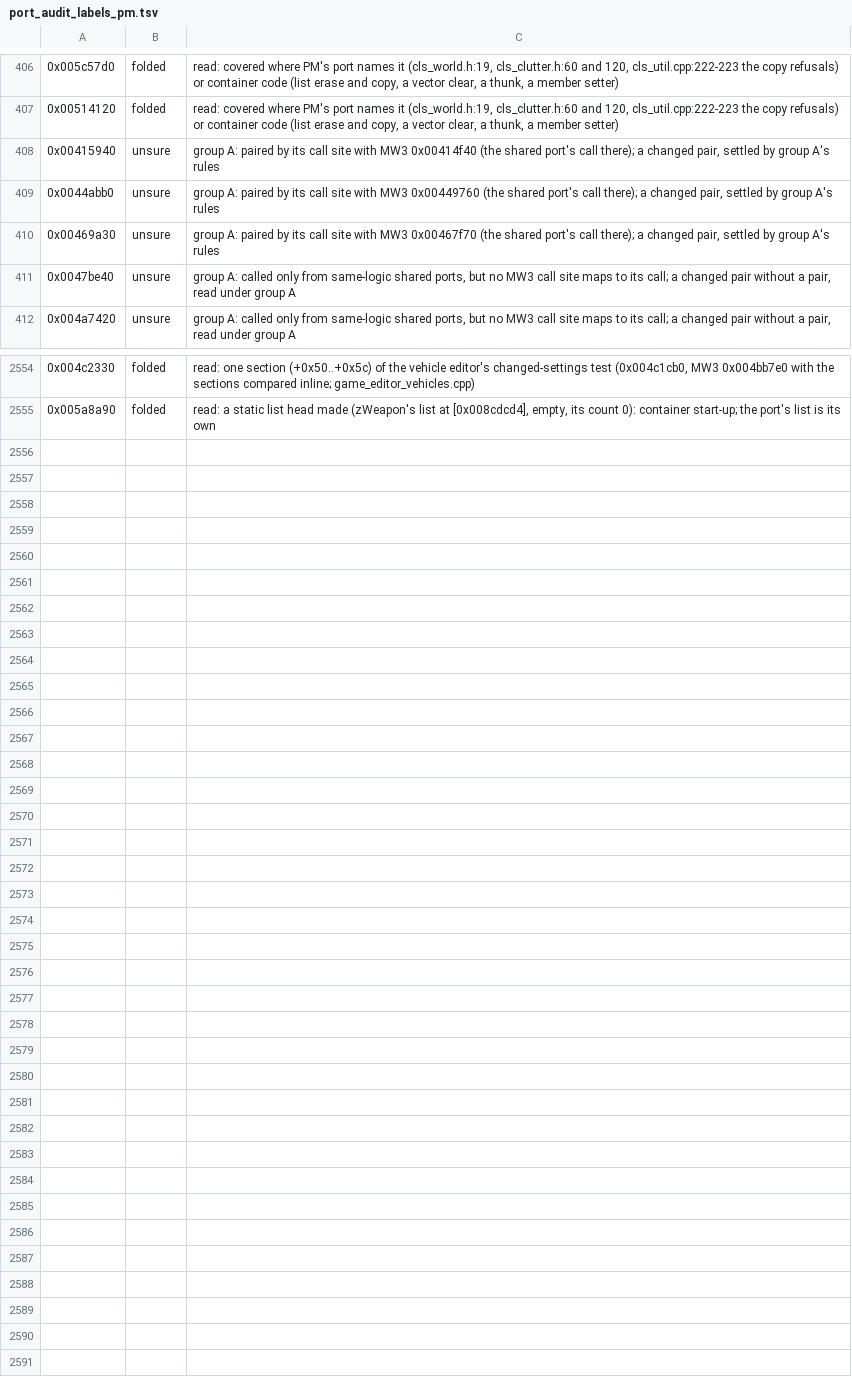
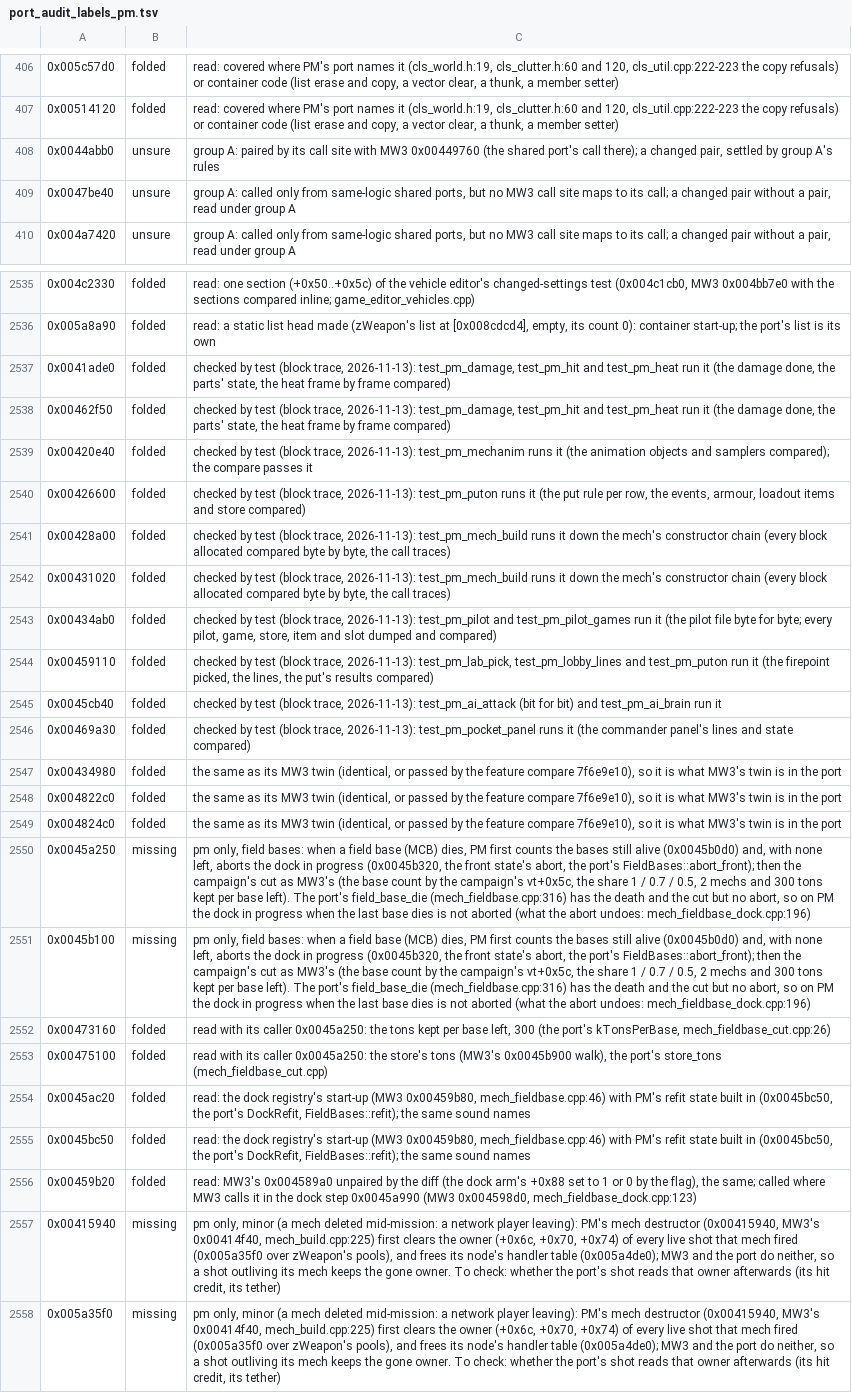
Before and after one commit to telltaleatheist/mw3-re, a TSV file: tools/analysis/port_audit_labels_pm.tsv, drawn as a sheet; only a part is shown, gaps mark what is left out; removed rows and columns are numbered as before the commit, all else as after; the diff covers the shown part only; the diff names each change by its address in the sheet, - before the commit and + after, or states it on an @@ line.

Commit message:
PM audit backlog, mech (part): the field base death aborts the dock when no base is left (missing, pm only); a deleted mech's shots forget it (missing, pm only, minor); the dock registry, refit and arm setter as ported

```diff
--- a/tools/analysis/port_audit_labels_pm.tsv
+++ b/tools/analysis/port_audit_labels_pm.tsv
-row 408: 0x00415940 | unsure | group A: paired by its call site with MW3 0x00414f40 (the shared port's call there); a changed pair, settled by group A's rules
-row 410: 0x00469a30 | unsure | group A: paired by its call site with MW3 0x00467f70 (the shared port's call there); a changed pair, settled by group A's rules
+row 2537: 0x0041ade0 | folded | checked by test (block trace, 2026-11-13): test_pm_damage, test_pm_hit and test_pm_heat run it (the damage done, the parts' state, the heat frame by frame compared)
+row 2538: 0x00462f50 | folded | checked by test (block trace, 2026-11-13): test_pm_damage, test_pm_hit and test_pm_heat run it (the damage done, the parts' state, the heat frame by frame compared)
+row 2539: 0x00420e40 | folded | checked by test (block trace, 2026-11-13): test_pm_mechanim runs it (the animation objects and samplers compared); the compare passes it
+row 2540: 0x00426600 | folded | checked by test (block trace, 2026-11-13): test_pm_puton runs it (the put rule per row, the events, armour, loadout items and store compared)
+row 2541: 0x00428a00 | folded | checked by test (block trace, 2026-11-13): test_pm_mech_build runs it down the mech's constructor chain (every block allocated compared byte by byte, the call traces)
+row 2542: 0x00431020 | folded | checked by test (block trace, 2026-11-13): test_pm_mech_build runs it down the mech's constructor chain (every block allocated compared byte by byte, the call traces)
+row 2543: 0x00434ab0 | folded | checked by test (block trace, 2026-11-13): test_pm_pilot and test_pm_pilot_games run it (the pilot file byte for byte; every pilot, game, store, item and slot dumped and compared)
+row 2544: 0x00459110 | folded | checked by test (block trace, 2026-11-13): test_pm_lab_pick, test_pm_lobby_lines and test_pm_puton run it (the firepoint picked, the lines, the put's results compared)
+row 2545: 0x0045cb40 | folded | checked by test (block trace, 2026-11-13): test_pm_ai_attack (bit for bit) and test_pm_ai_brain run it
+row 2546: 0x00469a30 | folded | checked by test (block trace, 2026-11-13): test_pm_pocket_panel runs it (the commander panel's lines and state compared)
+row 2547: 0x00434980 | folded | the same as its MW3 twin (identical, or passed by the feature compare 7f6e9e10), so it is what MW3's twin is in the port
+row 2548: 0x004822c0 | folded | the same as its MW3 twin (identical, or passed by the feature compare 7f6e9e10), so it is what MW3's twin is in the port
+row 2549: 0x004824c0 | folded | the same as its MW3 twin (identical, or passed by the feature compare 7f6e9e10), so it is what MW3's twin is in the port
+row 2550: 0x0045a250 | missing | pm only, field bases: when a field base (MCB) dies, PM first counts the bases still alive (0x0045b0d0) and, with none left, aborts the dock in progress (0x0045b320, the front state's abort, the port's FieldBases::abort_front); then the campaign's cut as MW3's (the base count by the campaign's vt+0x5c, the share 1 / 0.7 / 0.5, 2 mechs and 300 tons kept per base left). The port's field_base_die (mech_fieldbase.cpp:316) has the death and the cut but no abort, so on PM the dock in progress when the last base dies is not aborted (what the abort undoes: mech_fieldbase_dock.cpp:196)
+row 2551: 0x0045b100 | missing | pm only, field bases: when a field base (MCB) dies, PM first counts the bases still alive (0x0045b0d0) and, with none left, aborts the dock in progress (0x0045b320, the front state's abort, the port's FieldBases::abort_front); then the campaign's cut as MW3's (the base count by the campaign's vt+0x5c, the share 1 / 0.7 / 0.5, 2 mechs and 300 tons kept per base left). The port's field_base_die (mech_fieldbase.cpp:316) has the death and the cut but no abort, so on PM the dock in progress when the last base dies is not aborted (what the abort undoes: mech_fieldbase_dock.cpp:196)
+row 2552: 0x00473160 | folded | read with its caller 0x0045a250: the tons kept per base left, 300 (the port's kTonsPerBase, mech_fieldbase_cut.cpp:26)
+row 2553: 0x00475100 | folded | read with its caller 0x0045a250: the store's tons (MW3's 0x0045b900 walk), the port's store_tons (mech_fieldbase_cut.cpp)
+row 2554: 0x0045ac20 | folded | read: the dock registry's start-up (MW3 0x00459b80, mech_fieldbase.cpp:46) with PM's refit state built in (0x0045bc50, the port's DockRefit, FieldBases::refit); the same sound names
+row 2555: 0x0045bc50 | folded | read: the dock registry's start-up (MW3 0x00459b80, mech_fieldbase.cpp:46) with PM's refit state built in (0x0045bc50, the port's DockRefit, FieldBases::refit); the same sound names
+row 2556: 0x00459b20 | folded | read: MW3's 0x004589a0 unpaired by the diff (the dock arm's +0x88 set to 1 or 0 by the flag), the same; called where MW3 calls it in the dock step 0x0045a990 (MW3 0x004598d0, mech_fieldbase_dock.cpp:123)
+row 2557: 0x00415940 | missing | pm only, minor (a mech deleted mid-mission: a network player leaving): PM's mech destructor (0x00415940, MW3's 0x00414f40, mech_build.cpp:225) first clears the owner (+0x6c, +0x70, +0x74) of every live shot that mech fired (0x005a35f0 over zWeapon's pools), and frees its node's handler table (0x005a4de0); MW3 and the port do neither, so a shot outliving its mech keeps the gone owner. To check: whether the port's shot reads that owner afterwards (its hit credit, its tether)
+row 2558: 0x005a35f0 | missing | pm only, minor (a mech deleted mid-mission: a network player leaving): PM's mech destructor (0x00415940, MW3's 0x00414f40, mech_build.cpp:225) first clears the owner (+0x6c, +0x70, +0x74) of every live shot that mech fired (0x005a35f0 over zWeapon's pools), and frees its node's handler table (0x005a4de0); MW3 and the port do neither, so a shot outliving its mech keeps the gone owner. To check: whether the port's shot reads that owner afterwards (its hit credit, its tether)
```
Also changed, not shown: 17 removed rows elsewhere in this file, 1 other file.
